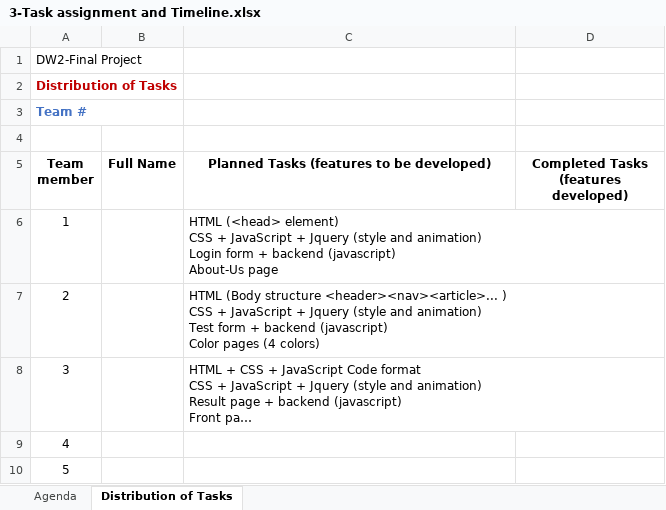
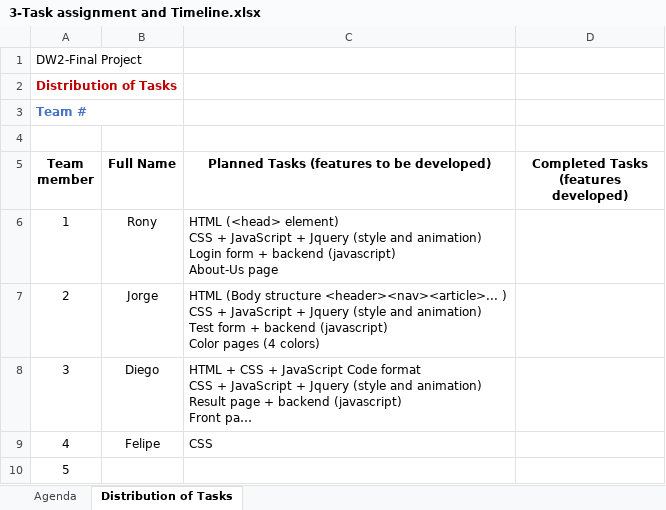
Before and after one commit to r-raug/FinalProjectWeb, an Excel workbook: 3-Task assignment and Timeline.xlsx, sheet Distribution of Tasks, drawn as a sheet; long unchanged cells end in …; values as stored, in another font and other column widths than the file's, no borders; the diff names each change by its address in the sheet, - before the commit and + after, or states it on an @@ line.

Commit message:
none

```diff
--- a/3-Task assignment and Timeline.xlsx (sheet Distribution of Tasks)
+++ b/3-Task assignment and Timeline.xlsx (sheet Distribution of Tasks)
-B6 (Full Name): (empty)
+B6 (Full Name): Rony
-B7 (Full Name): (empty)
+B7 (Full Name): Jorge
-B8 (Full Name): (empty)
+B8 (Full Name): Diego
-B9 (Full Name): (empty)
+B9 (Full Name): Felipe
-C9: (empty)
+C9: CSS
```
